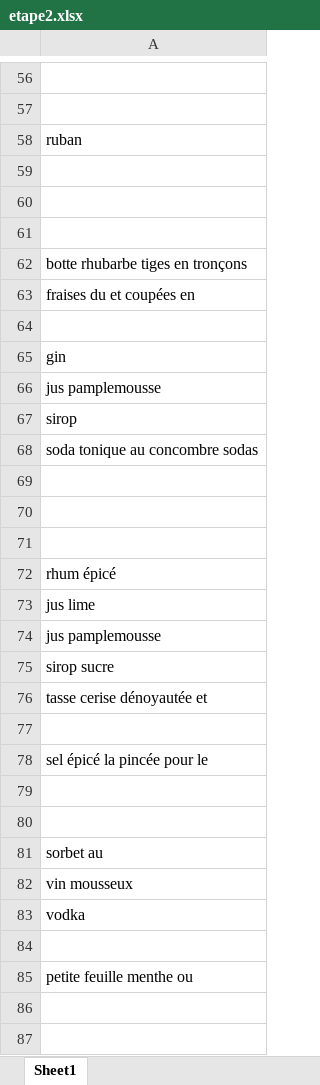
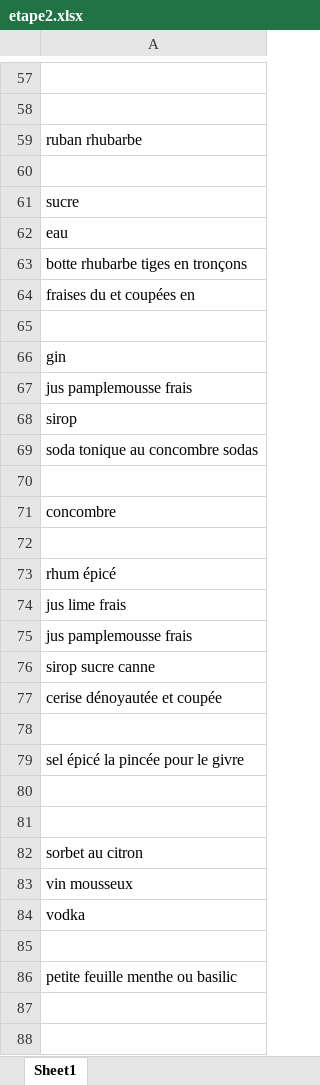
Before and after one commit to erwannhtl/Projet-python-2.0, an Excel workbook: main/nettoyage/etape2.xlsx, sheet Sheet1, drawn as a sheet; only a part is shown, gaps mark what is left out; values as stored, in another font and other column widths than the file's, no borders; removed rows and columns are numbered as before the commit, all else as after; the diff covers the shown part only; the diff names each change by its address in the sheet, - before the commit and + after, or states it on an @@ line.

```diff
--- a/main/nettoyage/etape2.xlsx (sheet Sheet1)
+++ b/main/nettoyage/etape2.xlsx (sheet Sheet1)
-A59: ruban
+A59: ruban rhubarbe
-A61: (empty)
+A61: sucre
-A62: (empty)
+A62: eau
-row 66: jus pamplemousse
-row 673: jus pamplemousse frais
+row 67: jus pamplemousse frais
-A71: (empty)
+A71: concombre
-row 73: jus lime
+row 2817: jus lime
-row 74: jus pamplemousse
-A74: sirop sucre
+A74: jus lime frais
-A75: tasse cerise dénoyautée et
+A75: jus pamplemousse frais
-A76: (empty)
+A76: sirop sucre canne
-A77: sel épicé la pincée pour le
+A77: cerise dénoyautée et coupée
-A79: (empty)
+A79: sel épicé la pincée pour le givre
+row 80: (empty)
+row 81: (empty)
-A82: sorbet au
+A82: sorbet au citron
-A86: petite feuille menthe ou
+A86: petite feuille menthe ou basilic
```
Also changed, not shown: other rows of this sheet, main/nettoyage/etape3.xlsx, main/nettoyage/etape3bis.xlsx, 30 other files.
